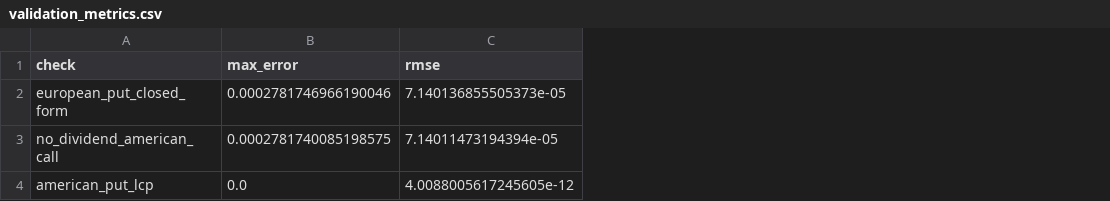
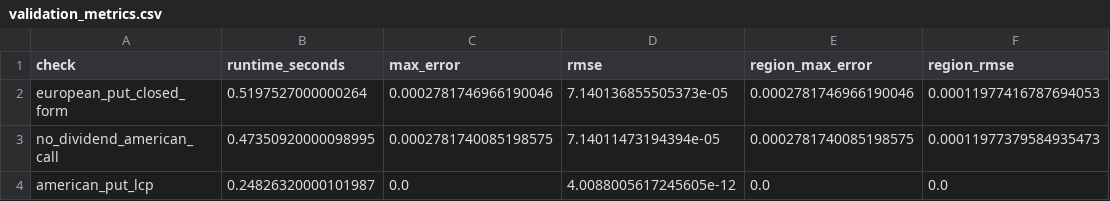
Before and after one commit to zihan-liang/american-option-risk-surfaces, a CSV file: results/experiment_01_solver_validation/validation_metrics.csv, drawn as a sheet; the diff names each change by its address in the sheet, - before the commit and + after, or states it on an @@ line.

Commit message:
stage 2 audit and strengthen cn-psor solver validation

```diff
--- a/results/experiment_01_solver_validation/validation_metrics.csv
+++ b/results/experiment_01_solver_validation/validation_metrics.csv
+column B (runtime_seconds), rows 2-4: 0.5197527000000264 | 0.47350920000098995 | 0.24826320000101987
+column E (region_max_error), rows 2-4: 0.0002781746966190046 | 0.0002781740085198575 | 0.0
+column F (region_rmse), rows 2-4: 0.00011977416787694053 | 0.00011977379584935473 | 0.0
```
Also changed, not shown: 36 other files.
